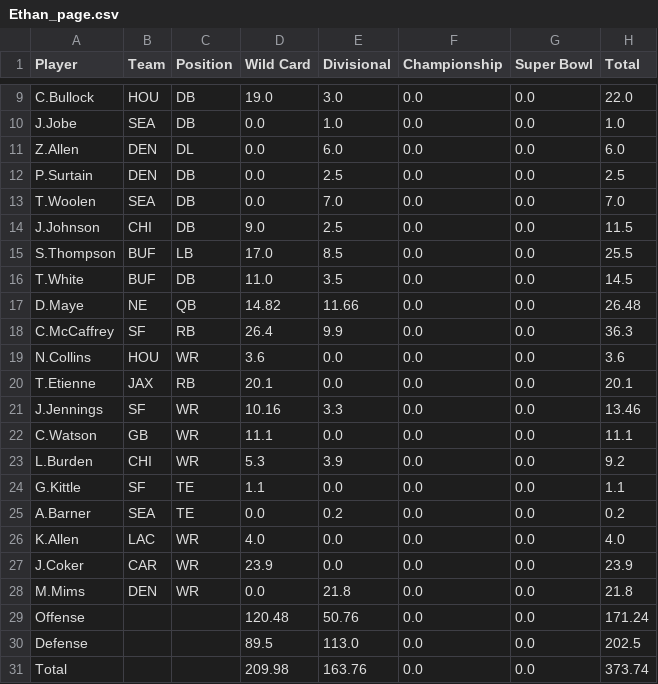
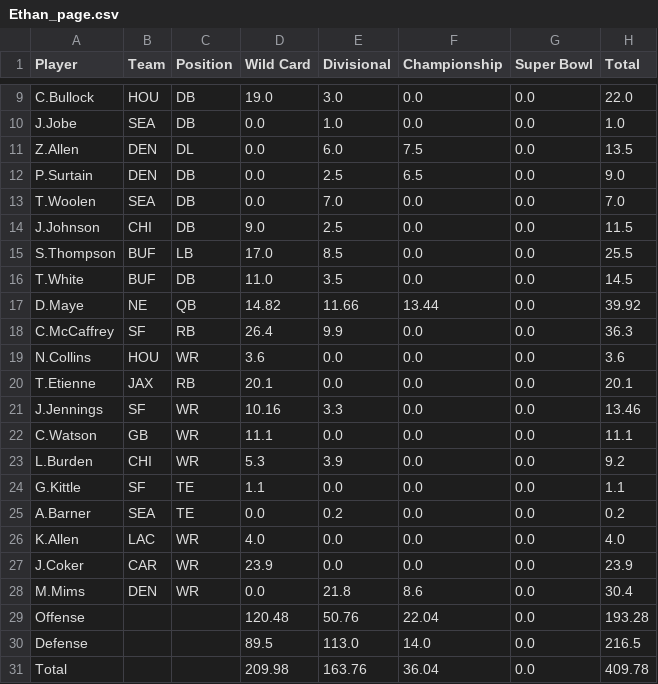
Before and after one commit to ethanewing1/playoff_league_app, a CSV file: league_pages/Ethan_page.csv, drawn as a sheet; only a part is shown, gaps mark what is left out.

Commit message:
champ1

```diff
--- a/league_pages/Ethan_page.csv
+++ b/league_pages/Ethan_page.csv
@@ -10,4 +10,4 @@ C.Bullock,HOU,DB,19.0,3.0,0.0,0.0,22.0
 J.Jobe,SEA,DB,0.0,1.0,0.0,0.0,1.0
-Z.Allen,DEN,DL,0.0,6.0,0.0,0.0,6.0
-P.Surtain,DEN,DB,0.0,2.5,0.0,0.0,2.5
+Z.Allen,DEN,DL,0.0,6.0,7.5,0.0,13.5
+P.Surtain,DEN,DB,0.0,2.5,6.5,0.0,9.0
 T.Woolen,SEA,DB,0.0,7.0,0.0,0.0,7.0
@@ -16,3 +16,3 @@ S.Thompson,BUF,LB,17.0,8.5,0.0,0.0,25.5
 T.White,BUF,DB,11.0,3.5,0.0,0.0,14.5
-D.Maye,NE,QB,14.82,11.66,0.0,0.0,26.48
+D.Maye,NE,QB,14.82,11.66,13.44,0.0,39.92
 C.McCaffrey,SF,RB,26.4,9.9,0.0,0.0,36.3
@@ -27,5 +27,5 @@ K.Allen,LAC,WR,4.0,0.0,0.0,0.0,4.0
 J.Coker,CAR,WR,23.9,0.0,0.0,0.0,23.9
-M.Mims,DEN,WR,0.0,21.8,0.0,0.0,21.8
-Offense,,,120.48,50.76,0.0,0.0,171.24
-Defense,,,89.5,113.0,0.0,0.0,202.5
-Total,,,209.98,163.76,0.0,0.0,373.74
+M.Mims,DEN,WR,0.0,21.8,8.6,0.0,30.4
+Offense,,,120.48,50.76,22.04,0.0,193.28
+Defense,,,89.5,113.0,14.0,0.0,216.5
+Total,,,209.98,163.76,36.04,0.0,409.78
```
Also changed, not shown: league_pages/Crum_page.csv, league_pages/Gins_page.csv, 9 other files.
